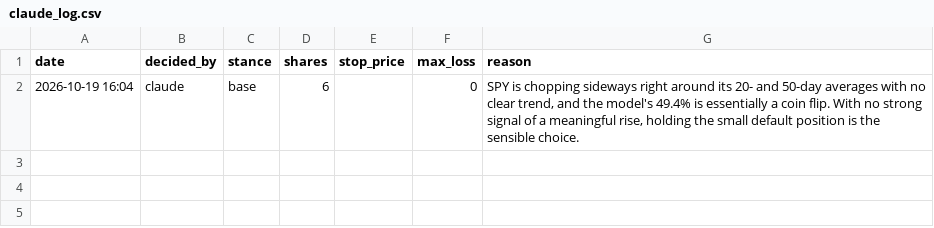
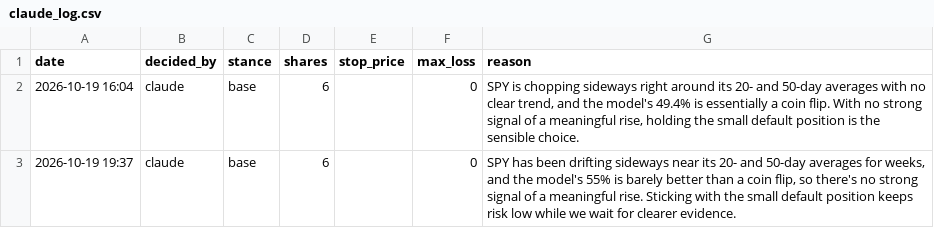
Before and after one commit to Dislordy/ai-trading-bot, a CSV file: claude_log.csv, drawn as a sheet; the diff names each change by its address in the sheet, - before the commit and + after, or states it on an @@ line.

```diff
--- a/claude_log.csv
+++ b/claude_log.csv
+row 3: 2026-10-19 19:37 | claude | base | 6 |  | 0 | SPY has been drifting sideways near its 20- and 50-day averages for weeks, and the model's 55% is barely better than a coin flip, so there's no strong signal of a meaningful rise. Sticking with the small default position keeps risk low while we wait for clearer evidence.
```
Also changed, not shown: trade_log.csv.
